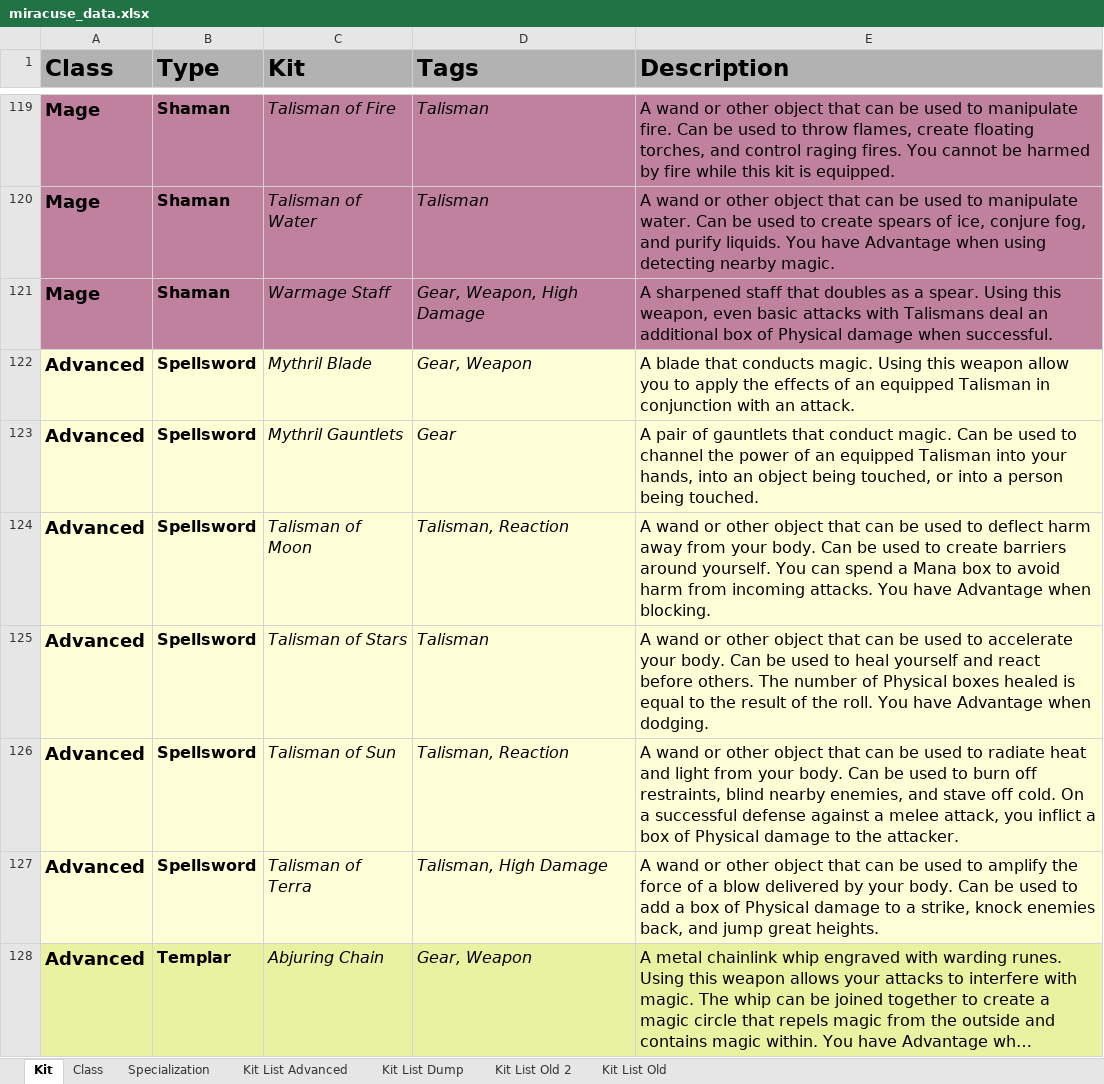
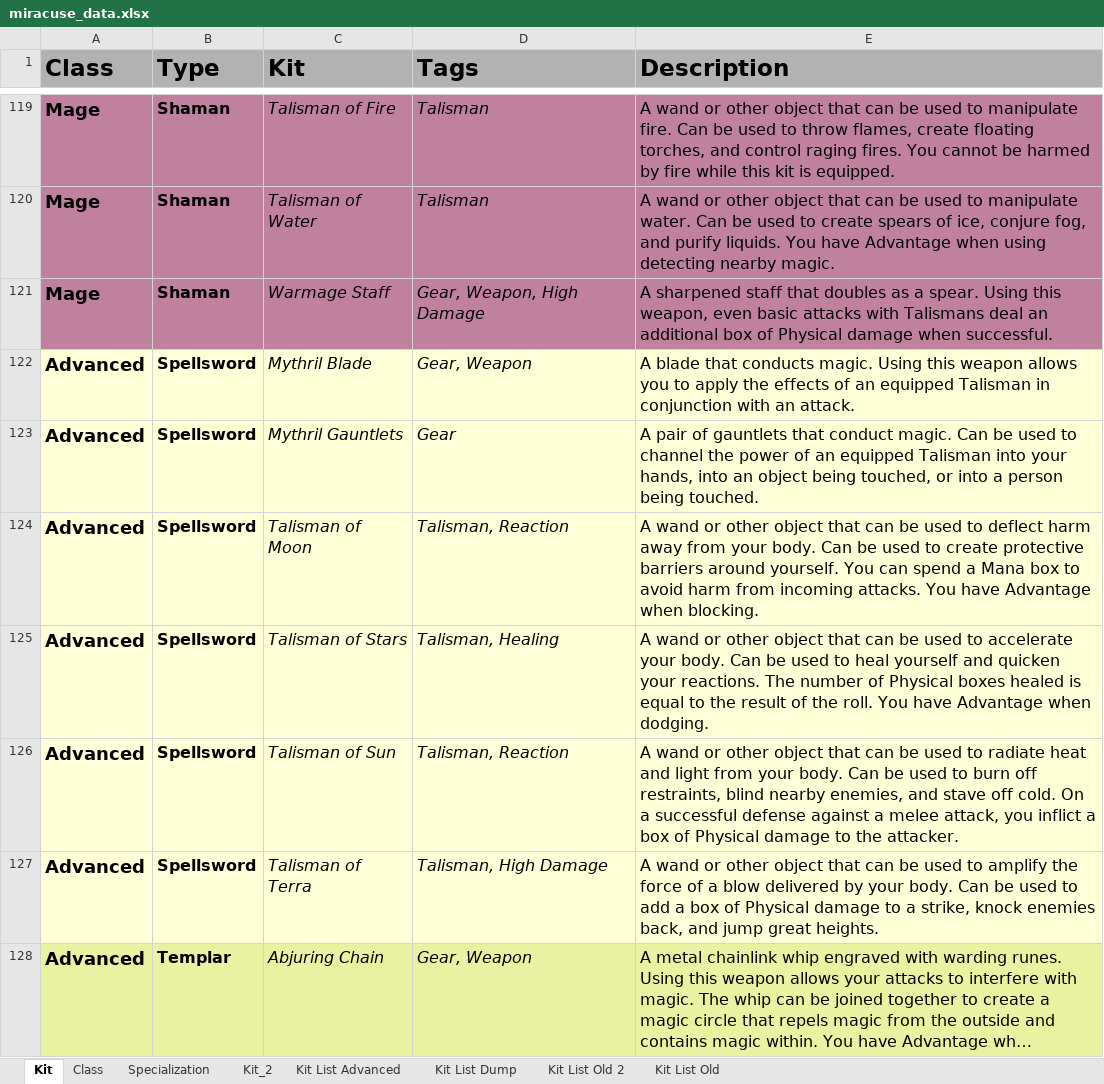
Before and after one commit to miracuse/miracuse.github.io, an Excel workbook: miracuse_data.xlsx, sheet Kit, drawn as a sheet; only a part is shown, gaps mark what is left out; long unchanged cells end in …; values as stored, in another font and other column widths than the file's, no borders; charts and pictures not drawn; the diff covers the shown part only; the diff names each change by its address in the sheet, - before the commit and + after, or states it on an @@ line.

```diff
--- a/miracuse_data.xlsx (sheet Kit)
+++ b/miracuse_data.xlsx (sheet Kit)
+sheet tab: Kit_2
-E122 (Description): …this weapon allow you to…
+E122 (Description): …this weapon allows you to…
-E124 (Description): …to create barriers around…
+E124 (Description): …to create protective barriers around…
-D125 (Tags): Talisman
+D125 (Tags): Talisman, Healing
-E125 (Description): …yourself and react before others. The number…
+E125 (Description): …yourself and quicken your reactions. The number…
```
Also changed, not shown: 3 added rows, 3 removed rows and 44 edited cells elsewhere in this sheet, charts or pictures, 19 other files.
